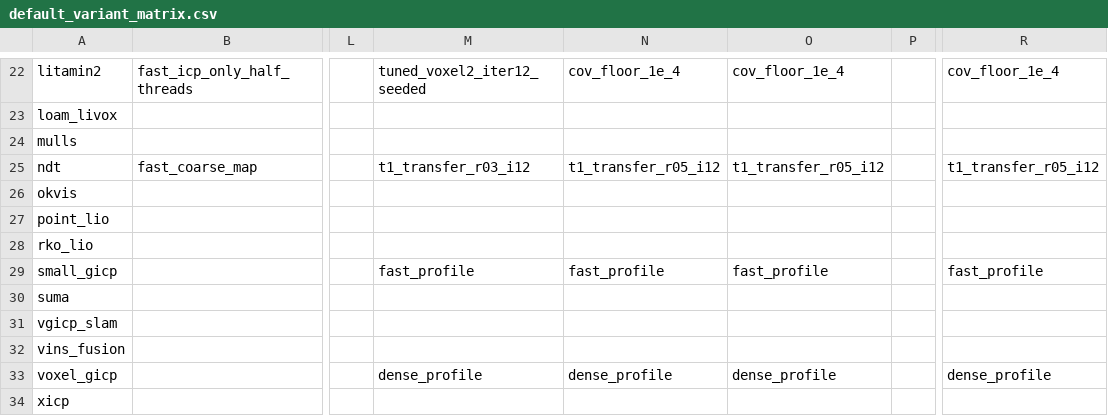
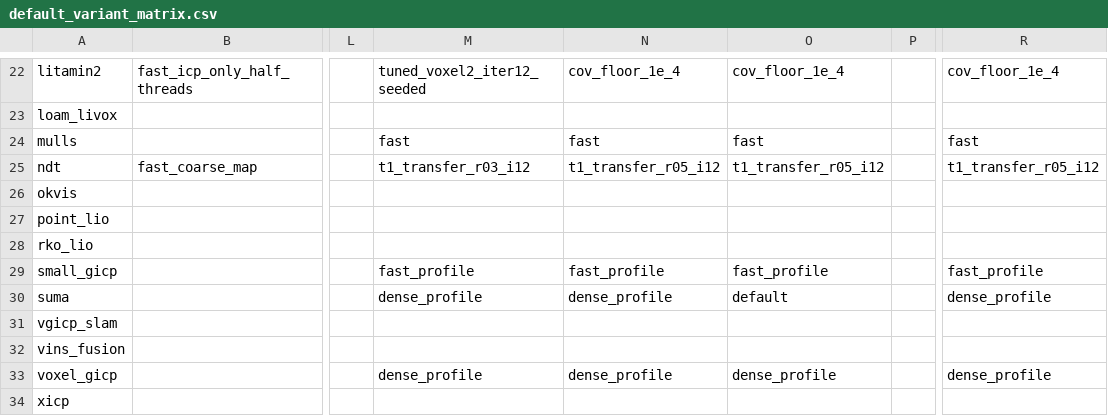
Before and after one commit to rsasaki0109/localization_zoo, a CSV file: docs/assets/paper/default_variant_matrix.csv, drawn as a sheet; only a part is shown, gaps mark what is left out; the diff names each change by its address in the sheet, - before the commit and + after, or states it on an @@ line.

```diff
--- a/docs/assets/paper/default_variant_matrix.csv
+++ b/docs/assets/paper/default_variant_matrix.csv
-M24: (empty)
+M24: fast
-N24: (empty)
+N24: fast
-O24: (empty)
+O24: fast
-R24: (empty)
+R24: fast
-M30: (empty)
+M30: dense_profile
-N30: (empty)
+N30: dense_profile
-O30: (empty)
+O30: default
-R30: (empty)
+R30: dense_profile
```
Also changed, not shown: docs/assets/paper/default_variant_matrix_long.csv, docs/assets/paper/full_variant_results.csv, 35 other files.
